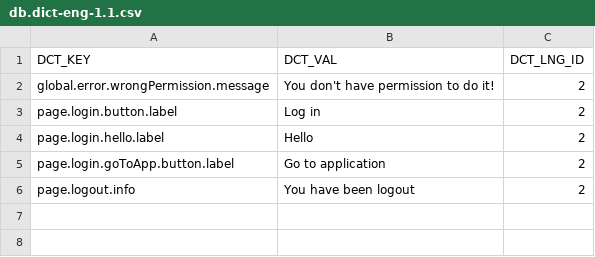
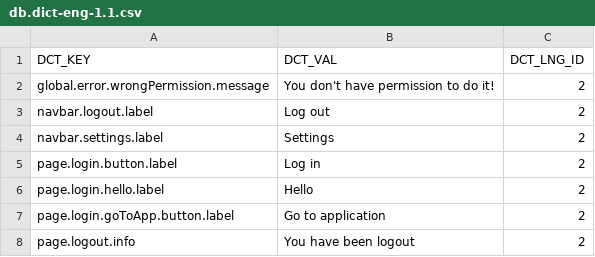
Before and after one commit to ArturCzopek/MyCoach-back, a CSV file: src/main/resources/db/changelog/dictionary-data/eng/db.dict-eng-1.1.csv, drawn as a sheet; the diff names each change by its address in the sheet, - before the commit and + after, or states it on an @@ line.

```diff
--- a/src/main/resources/db/changelog/dictionary-data/eng/db.dict-eng-1.1.csv
+++ b/src/main/resources/db/changelog/dictionary-data/eng/db.dict-eng-1.1.csv
+row 3: navbar.logout.label | Log out | 2
+row 4: navbar.settings.label | Settings | 2
```
Also changed, not shown: src/main/resources/db/changelog/dictionary-data/pol/db.dict-pol-1.1.csv, 14 other files.
